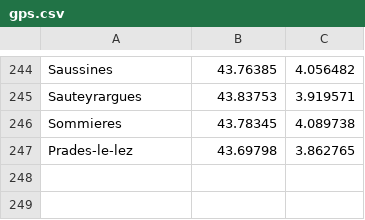
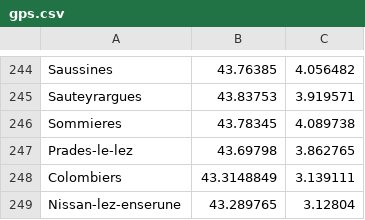
Before and after one commit to gotsunami/businfo-android, a CSV file: cli/gps.csv, drawn as a sheet; only a part is shown, gaps mark what is left out.

```diff
--- a/cli/gps.csv
+++ b/cli/gps.csv
@@ -247 +247,3 @@ Sommieres;43.78345;4.089738
 Prades-le-lez;43.69798;3.862765
+Colombiers;43.3148849;3.139111
+Nissan-lez-enserune;43.289765;3.12804
```
Also changed, not shown: 2 other files.
